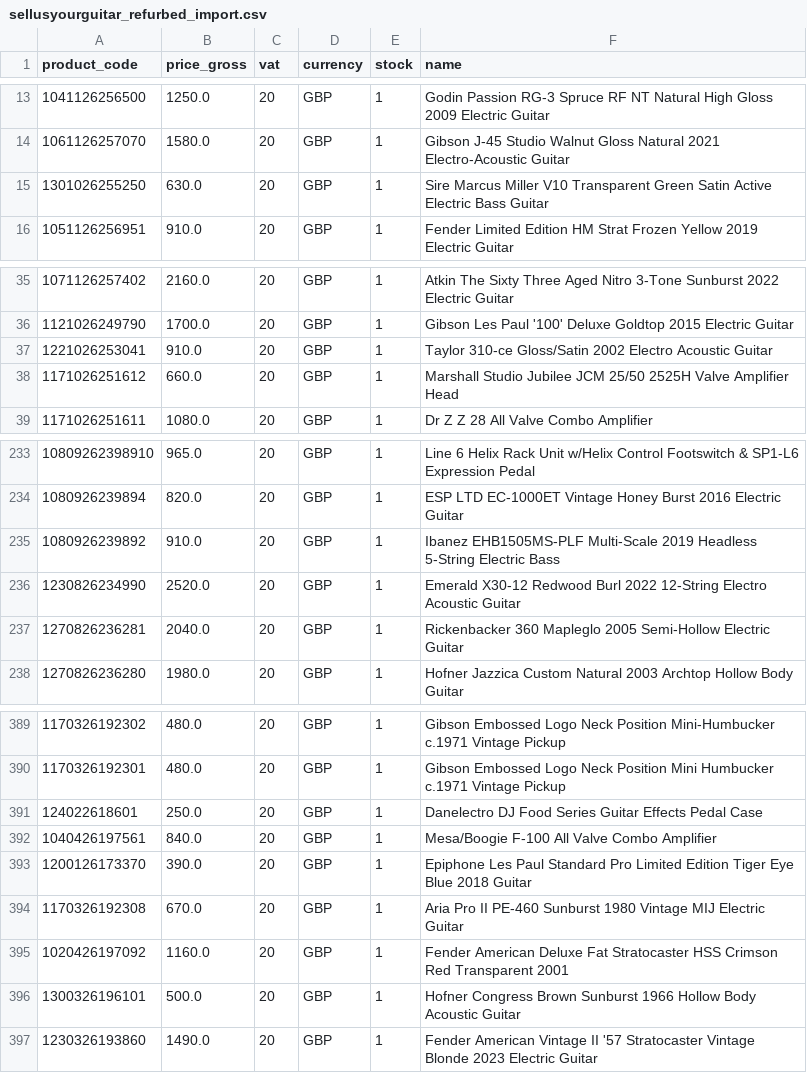
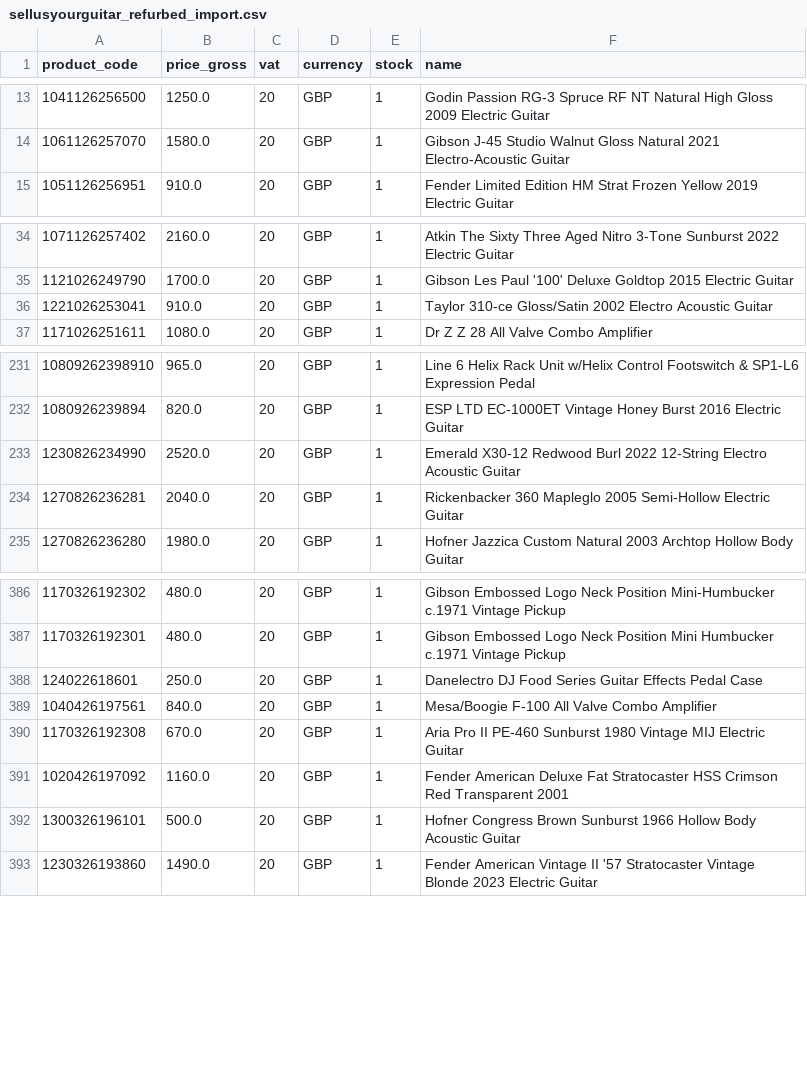
Before and after one commit to brendanrefurbed/supplier-feeds-public, a CSV file: sellusyourguitar_refurbed_import.csv, drawn as a sheet; only a part is shown, gaps mark what is left out; the diff names each change by its address in the sheet, - before the commit and + after, or states it on an @@ line.

```diff
--- a/sellusyourguitar_refurbed_import.csv
+++ b/sellusyourguitar_refurbed_import.csv
-row 15: 1301026255250 | 630.0 | 20 | GBP | 1 | Sire Marcus Miller V10 Transparent Green Satin Active Electric Bass Guitar
-row 38: 1171026251612 | 660.0 | 20 | GBP | 1 | Marshall Studio Jubilee JCM 25/50 2525H Valve Amplifier Head
-row 235: 1080926239892 | 910.0 | 20 | GBP | 1 | Ibanez EHB1505MS-PLF Multi-Scale 2019 Headless 5-String Electric Bass
-row 393: 1200126173370 | 390.0 | 20 | GBP | 1 | Epiphone Les Paul Standard Pro Limited Edition Tiger Eye Blue 2018 Guitar
```
